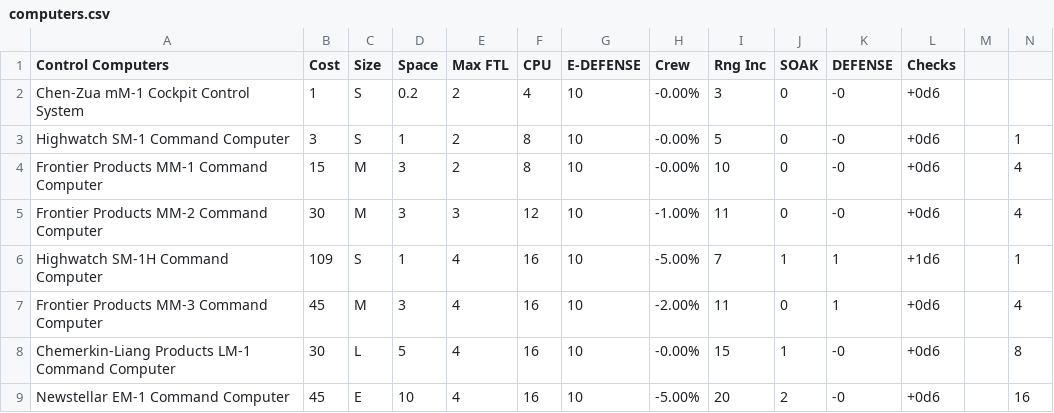
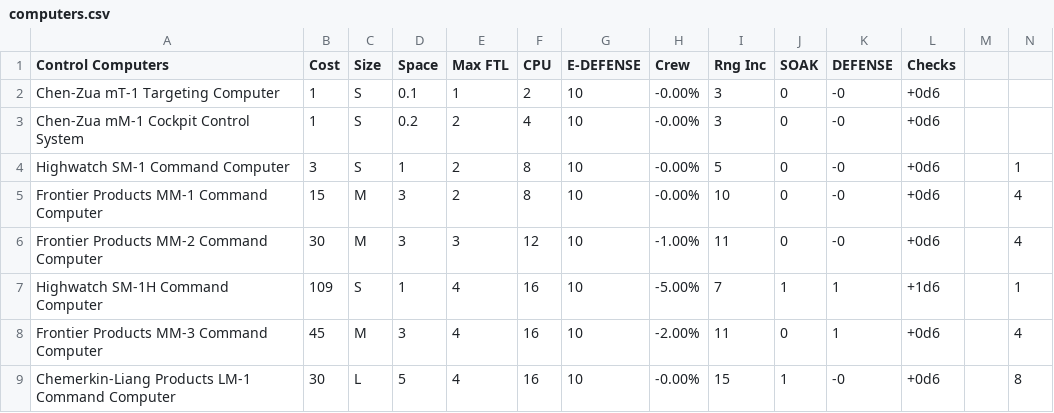
Before and after one commit to herosheets/woin-starships, a CSV file: starship_data/computers.csv, drawn as a sheet; only a part is shown; the shorter side is filled out with more unchanged rows; the diff names each change by its address in the sheet, - before the commit and + after, or states it on an @@ line.

Commit message:
Update computers.csv

```diff
--- a/starship_data/computers.csv
+++ b/starship_data/computers.csv
+row 2: Chen-Zua mT-1 Targeting Computer | 1 | S | 0.1 | 1 | 2 | 10 | -0.00% | 3 | 0 | -0 | +0d6
```
